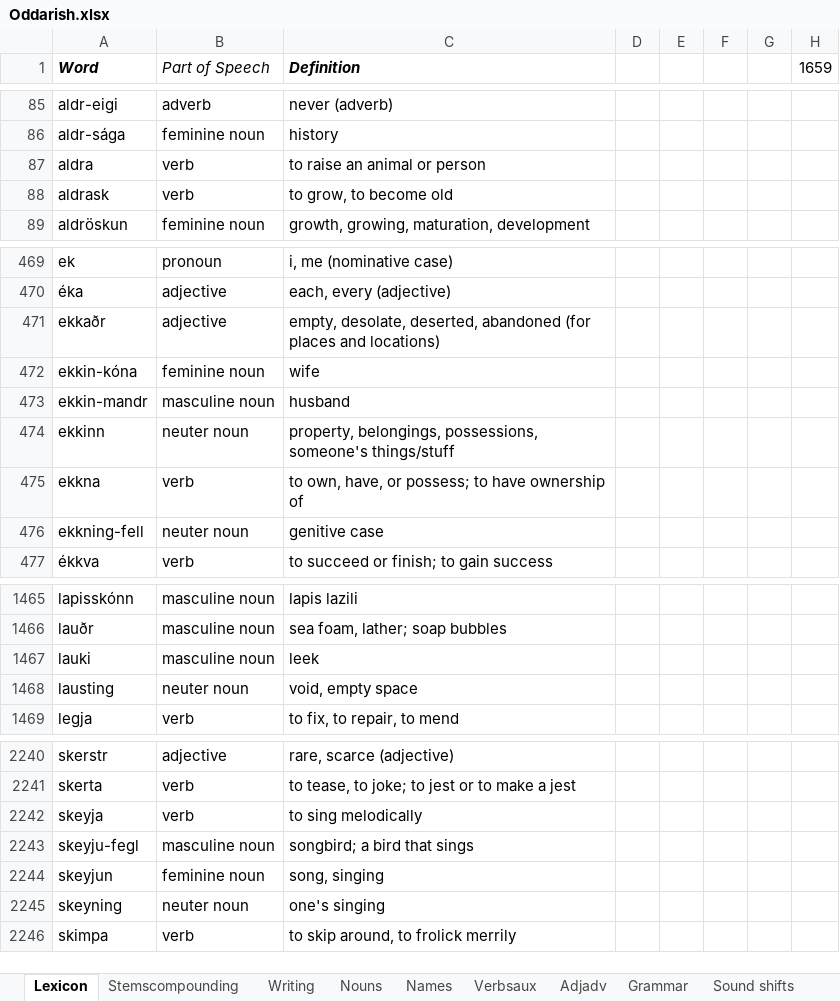
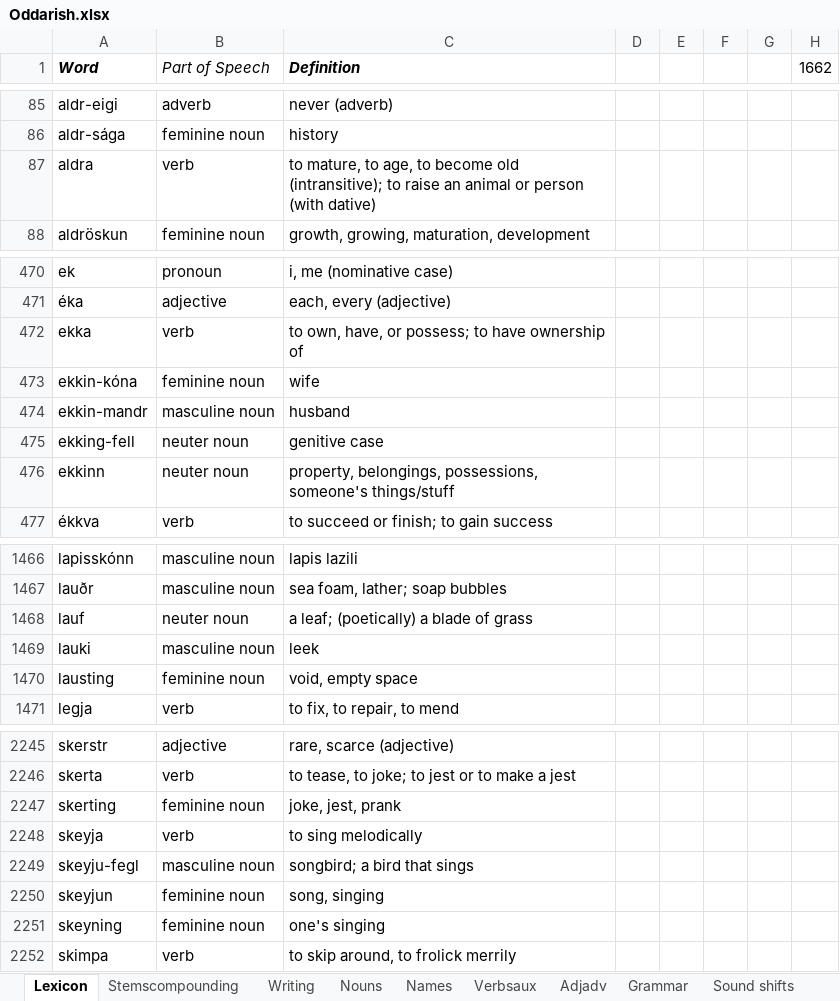
Before and after one commit to Oneo64/Aldraheimr, an Excel workbook: Literature/Languages/Oddarish.xlsx, sheet Lexicon, drawn as a sheet; only a part is shown, gaps mark what is left out; values as stored, in another font and other column widths than the file's, no borders; charts and pictures and table styles not drawn; removed rows and columns are numbered as before the commit, all else as after; the diff covers the shown part only; the diff names each change by its address in the sheet, - before the commit and + after, or states it on an @@ line.

```diff
--- a/Literature/Languages/Oddarish.xlsx (sheet Lexicon)
+++ b/Literature/Languages/Oddarish.xlsx (sheet Lexicon)
-H1: 1659
+H1: 1662
-C87 (Definition): to raise an animal or person
+C87 (Definition): to mature, to age, to become old (intransitive); to raise an animal or person (with dative)
-row 88: aldrask | verb | to grow, to become old
-row 471: ekkaðr | adjective | empty, desolate, deserted, abandoned (for places and locations)
+row 472: ekka | verb | to own, have, or possess; to have ownership of
+row 475: ekking-fell | neuter noun | genitive case
-row 475: ekkna | verb | to own, have, or possess; to have ownership of
-row 476: ekkning-fell | neuter noun | genitive case
+row 1468: lauf | neuter noun | a leaf; (poetically) a blade of grass
-B1470 (Part of Speech): neuter noun
+B1470 (Part of Speech): feminine noun
+row 2247: skerting | feminine noun | joke, jest, prank
-B2251 (Part of Speech): neuter noun
+B2251 (Part of Speech): feminine noun
```
Also changed, not shown: 7 added rows and 33 edited cells elsewhere in this sheet, sheet Verbsaux, sheet Nouns, formulas that keep their value.
